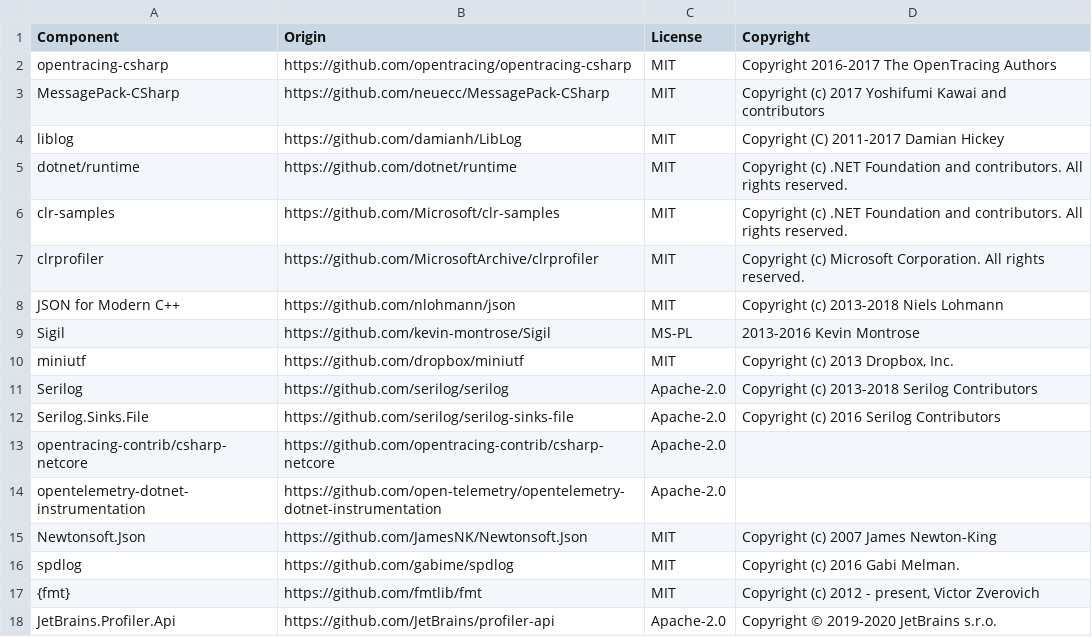
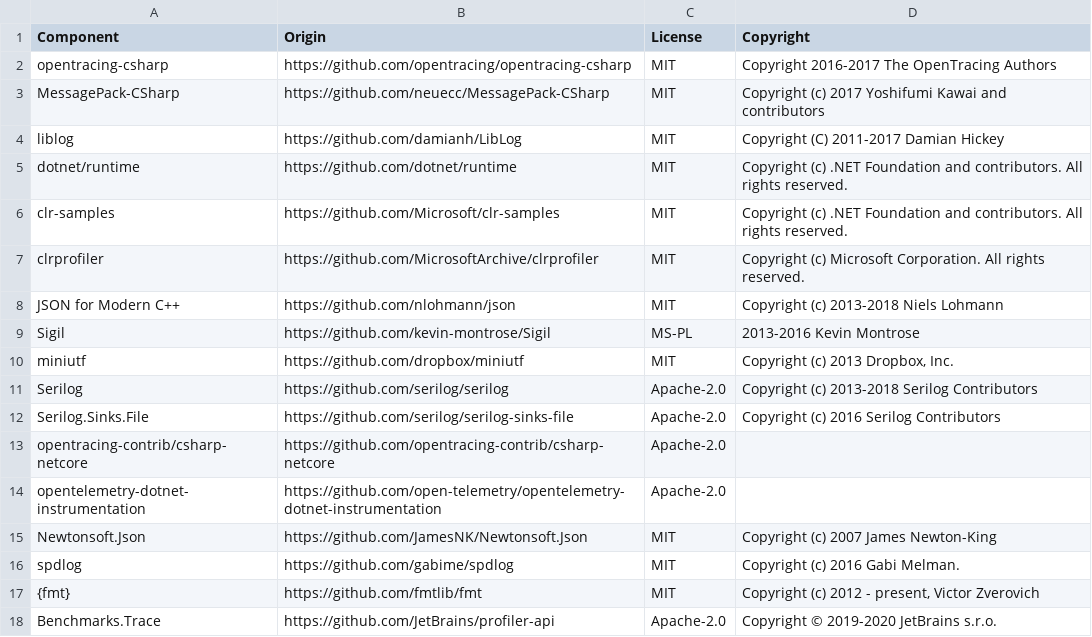
Before and after one commit to astradot/dd-trace-dotnet, a CSV file: LICENSE-3rdparty.csv, drawn as a sheet.

Commit message:
fix license

```diff
--- a/LICENSE-3rdparty.csv
+++ b/LICENSE-3rdparty.csv
@@ -17,2 +17,2 @@ spdlog,https://github.com/gabime/spdlog,MIT,"Copyright (c) 2016 Gabi Melman."
 {fmt},https://github.com/fmtlib/fmt,MIT,"Copyright (c) 2012 - present, Victor Zverovich"
-JetBrains.Profiler.Api,https://github.com/JetBrains/profiler-api,Apache-2.0,"Copyright © 2019-2020 JetBrains s.r.o."
+Benchmarks.Trace,https://github.com/JetBrains/profiler-api,Apache-2.0,"Copyright © 2019-2020 JetBrains s.r.o."
```
